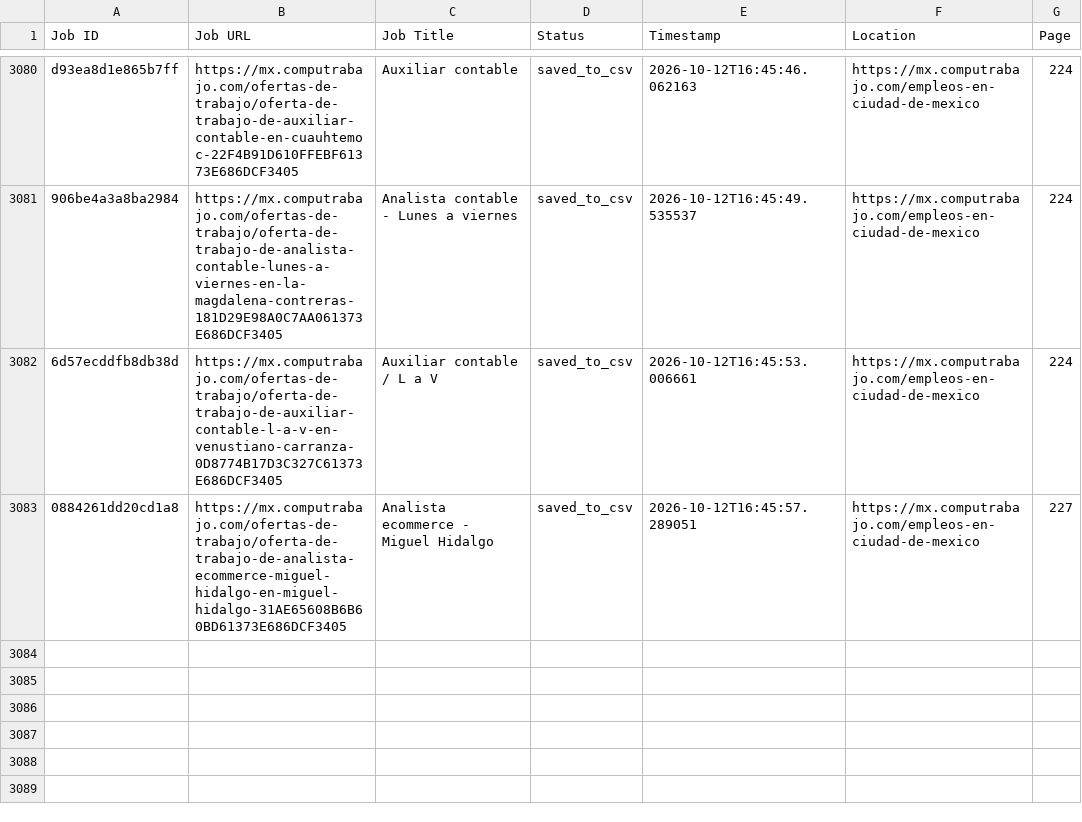
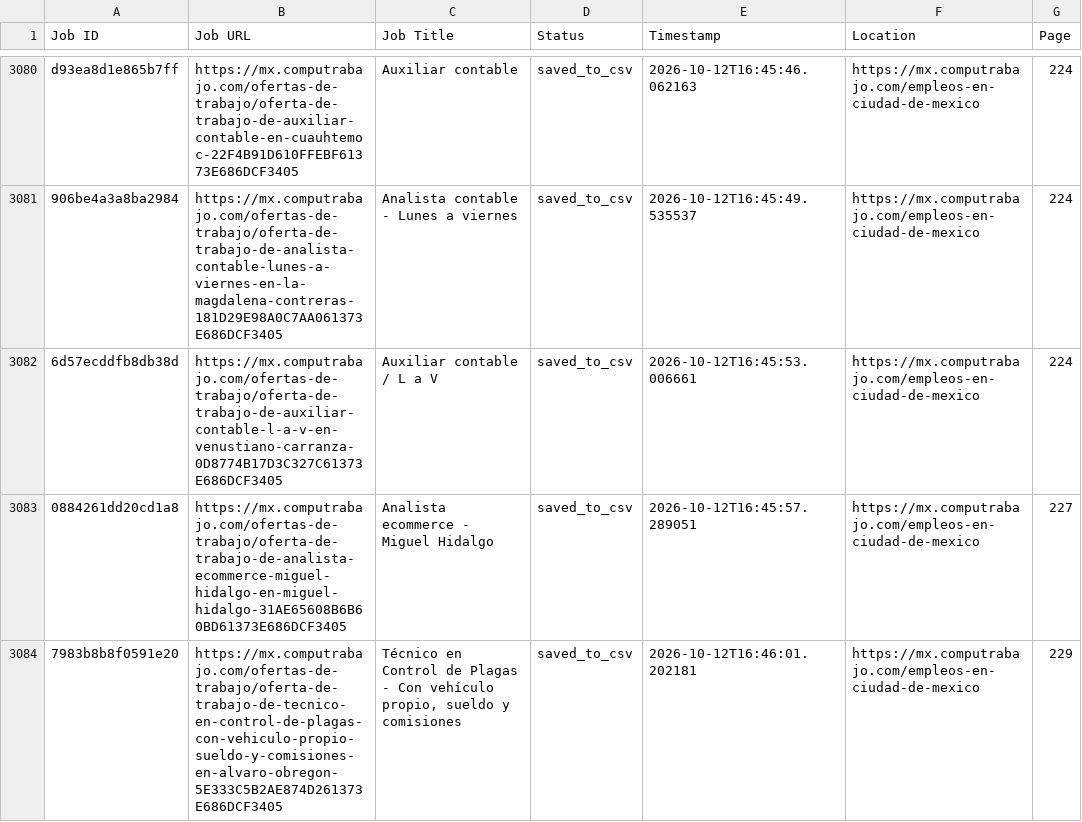
Before and after one commit to liliankason/computrabajo_mexico_scraper, a CSV file: mexico_processed.csv, drawn as a sheet; only a part is shown, gaps mark what is left out.

```diff
--- a/mexico_processed.csv
+++ b/mexico_processed.csv
@@ -3083 +3083,2 @@ d93ea8d1e865b7ff,https://mx.computrabajo.com/ofertas-de-trabajo/oferta-de-trabaj
 0884261dd20cd1a8,https://mx.computrabajo.com/ofertas-de-trabajo/oferta-de-trabajo-de-analista-ecommerce-miguel-hidalgo-en-miguel-hidalgo-31AE65608B6B60BD61373E686DCF3405,Analista ecommerce - Miguel Hidalgo,saved_to_csv,2026-10-12T16:45:57.289051,https://mx.computrabajo.com/empleos-en-ciudad-de-mexico,227
+7983b8b8f0591e20,https://mx.computrabajo.com/ofertas-de-trabajo/oferta-de-trabajo-de-tecnico-en-control-de-plagas-con-vehiculo-propio-sueldo-y-comisiones-en-alvaro-obregon-5E333C5B2AE874D261373E686DCF3405,"Técnico en Control de Plagas - Con vehículo propio, sueldo y comisiones",saved_to_csv,2026-10-12T16:46:01.202181,https://mx.computrabajo.com/empleos-en-ciudad-de-mexico,229
```
Also changed, not shown: 2 other files.
